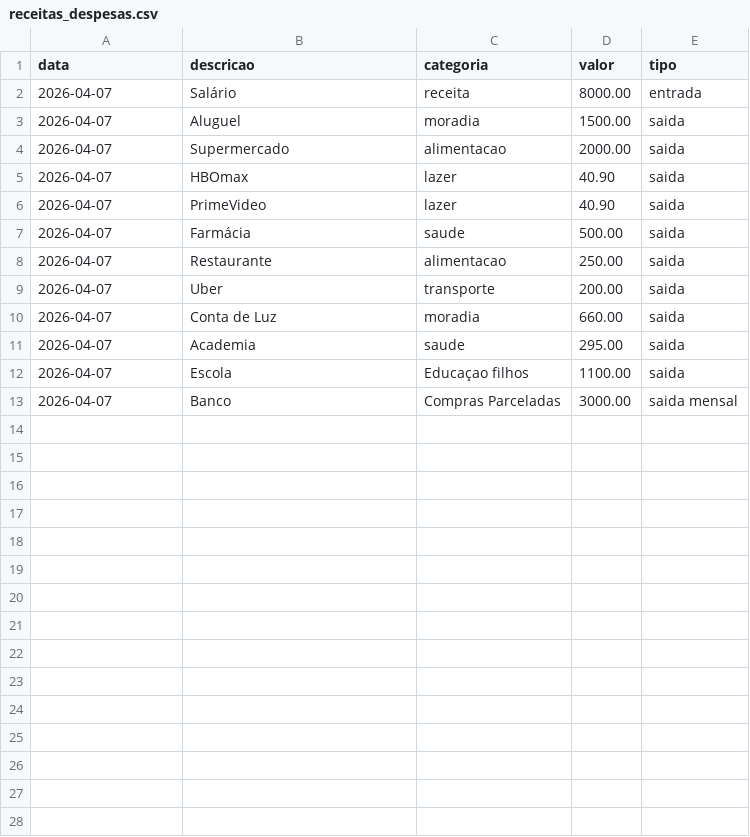
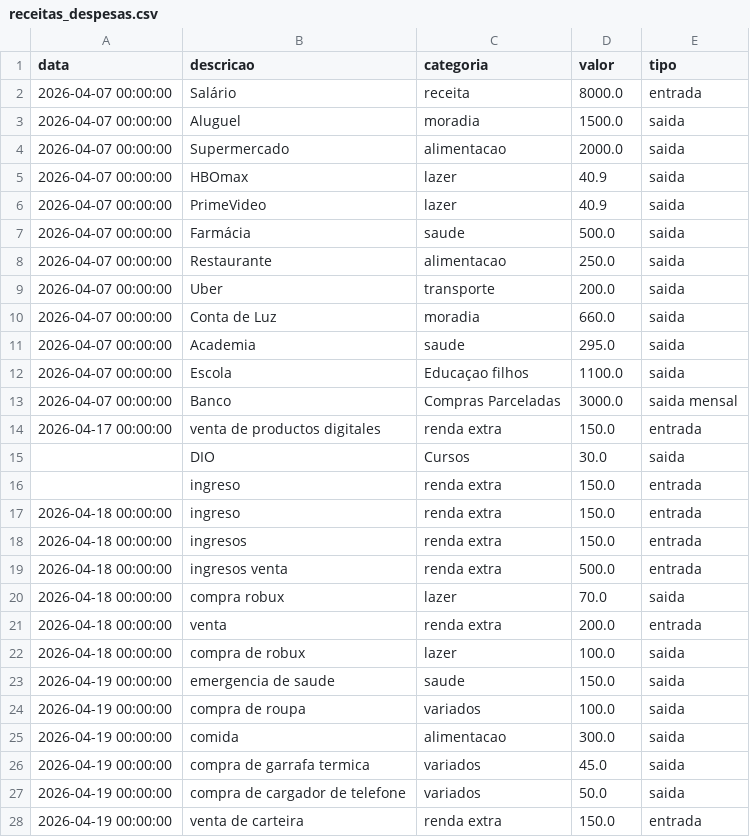
Before and after one commit to Reynamada/LUMMI_Assistente_Financeiro, a CSV file: data/receitas_despesas.csv, drawn as a sheet; only a part is shown; the diff covers the shown part only.

Commit message:
Update receitas_despesas.csv with new transactions
Added new entries for various income and expense categories, including digital product sales and health emergencies.

```diff
--- a/data/receitas_despesas.csv
+++ b/data/receitas_despesas.csv
@@ -1,13 +1,28 @@
 data,descricao,categoria,valor,tipo
-2026-04-07,Salário,receita,8000.00,entrada
-2026-04-07,Aluguel,moradia,1500.00,saida
-2026-04-07,Supermercado,alimentacao,2000.00,saida
-2026-04-07,HBOmax,lazer,40.90,saida
-2026-04-07,PrimeVideo,lazer,40.90,saida
-2026-04-07,Farmácia,saude,500.00,saida
-2026-04-07,Restaurante,alimentacao,250.00,saida
-2026-04-07,Uber,transporte,200.00,saida
-2026-04-07,Conta de Luz,moradia,660.00,saida
-2026-04-07,Academia,saude,295.00,saida
-2026-04-07,Escola,Educaçao filhos,1100.00,saida
-2026-04-07,Banco,Compras Parceladas,3000.00,saida mensal
+2026-04-07 00:00:00,Salário,receita,8000.0,entrada
+2026-04-07 00:00:00,Aluguel,moradia,1500.0,saida
+2026-04-07 00:00:00,Supermercado,alimentacao,2000.0,saida
+2026-04-07 00:00:00,HBOmax,lazer,40.9,saida
+2026-04-07 00:00:00,PrimeVideo,lazer,40.9,saida
+2026-04-07 00:00:00,Farmácia,saude,500.0,saida
+2026-04-07 00:00:00,Restaurante,alimentacao,250.0,saida
+2026-04-07 00:00:00,Uber,transporte,200.0,saida
+2026-04-07 00:00:00,Conta de Luz,moradia,660.0,saida
+2026-04-07 00:00:00,Academia,saude,295.0,saida
+2026-04-07 00:00:00,Escola,Educaçao filhos,1100.0,saida
+2026-04-07 00:00:00,Banco,Compras Parceladas,3000.0,saida mensal
+2026-04-17 00:00:00,venta de productos digitales,renda extra,150.0,entrada
+,DIO,Cursos,30.0,saida
+,ingreso,renda extra,150.0,entrada
+2026-04-18 00:00:00,ingreso,renda extra,150.0,entrada
+2026-04-18 00:00:00,ingresos,renda extra,150.0,entrada
+2026-04-18 00:00:00,ingresos venta,renda extra,500.0,entrada
+2026-04-18 00:00:00,compra robux,lazer,70.0,saida
+2026-04-18 00:00:00,venta,renda extra,200.0,entrada
+2026-04-18 00:00:00,compra de robux,lazer,100.0,saida
+2026-04-19 00:00:00,emergencia de saude,saude,150.0,saida
+2026-04-19 00:00:00,compra de roupa,variados,100.0,saida
+2026-04-19 00:00:00,comida,alimentacao,300.0,saida
+2026-04-19 00:00:00,compra de garrafa termica,variados,45.0,saida
+2026-04-19 00:00:00,compra de cargador de telefone,variados,50.0,saida
+2026-04-19 00:00:00,venta de carteira,renda extra,150.0,entrada
```
Also changed, not shown: 2 added rows elsewhere in this file.
